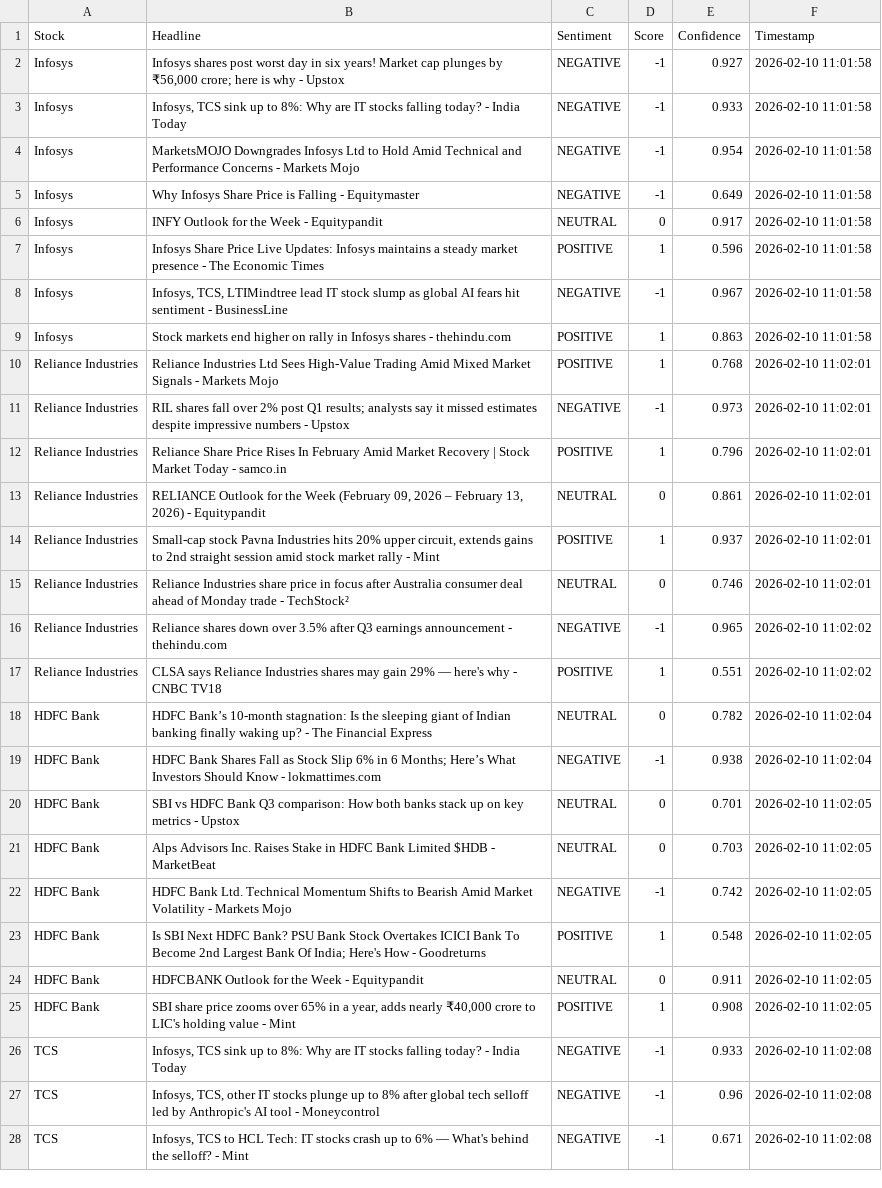
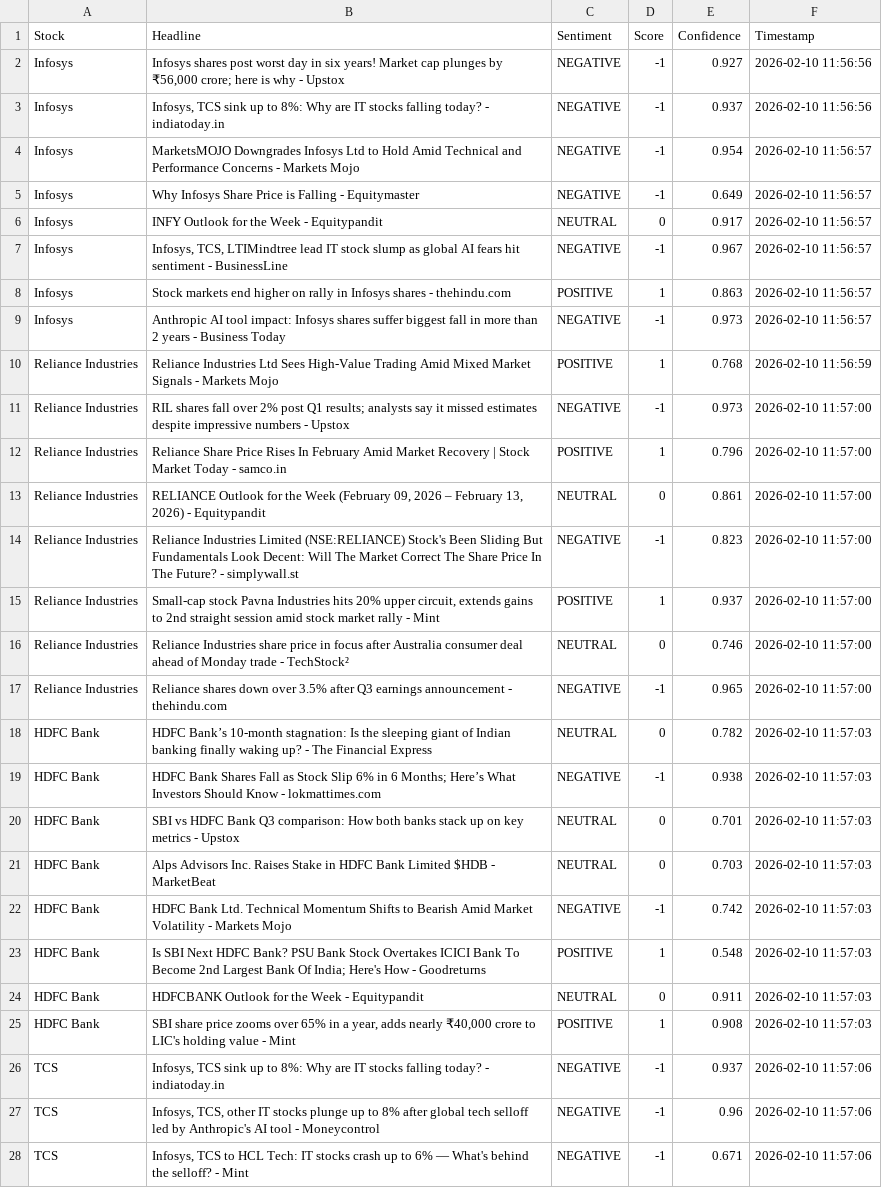
Before and after one commit to mister-raj/market-sentiment-terminal, a CSV file: market_sentiment.csv, drawn as a sheet; only a part is shown; removed rows and columns are numbered as before the commit, all else as after; the diff covers the shown part only; the diff names each change by its address in the sheet, - before the commit and + after, or states it on an @@ line.

```diff
--- a/market_sentiment.csv
+++ b/market_sentiment.csv
-F2:F3 (Timestamp): 2026-02-10 11:01:58
+F2:F3 (Timestamp): 2026-02-10 11:56:56
-B3 (Headline): …today? - India Today
+B3 (Headline): …today? - indiatoday.in
-E3 (Confidence): 0.933
+E3 (Confidence): 0.937
-F4:F6 (Timestamp): 2026-02-10 11:01:58
+F4:F6 (Timestamp): 2026-02-10 11:56:57
-row 7: Infosys | Infosys Share Price Live Updates: Infosys maintains a steady market presence - The Economic Times | POSITIVE | 1 | 0.596 | 2026-02-10 11:01:58
-F7:F8 (Timestamp): 2026-02-10 11:01:58
+F7:F8 (Timestamp): 2026-02-10 11:56:57
+row 9: Infosys | Anthropic AI tool impact: Infosys shares suffer biggest fall in more than 2 years - Business Today | NEGATIVE | -1 | 0.973 | 2026-02-10 11:56:57
-F10 (Timestamp): 2026-02-10 11:02:01
+F10 (Timestamp): 2026-02-10 11:56:59
-F11:F13 (Timestamp): 2026-02-10 11:02:01
+F11:F13 (Timestamp): 2026-02-10 11:57:00
+row 14: Reliance Industries | Reliance Industries Limited (NSE:RELIANCE) Stock's Been Sliding But Fundamentals Look Decent: Will The Market Correct The Share Price In The Future? - simplywall.st | NEGATIVE | -1 | 0.823 | 2026-02-10 11:57:00
-F15:F16 (Timestamp): 2026-02-10 11:02:01
+F15:F16 (Timestamp): 2026-02-10 11:57:00
-F17 (Timestamp): 2026-02-10 11:02:02
+F17 (Timestamp): 2026-02-10 11:57:00
-row 17: Reliance Industries | CLSA says Reliance Industries shares may gain 29% — here's why - CNBC TV18 | POSITIVE | 1 | 0.551 | 2026-02-10 11:02:02
-F18:F19 (Timestamp): 2026-02-10 11:02:04
+F18:F19 (Timestamp): 2026-02-10 11:57:03
-F20:F25 (Timestamp): 2026-02-10 11:02:05
+F20:F25 (Timestamp): 2026-02-10 11:57:03
-B26 (Headline): …today? - India Today
+B26 (Headline): …today? - indiatoday.in
-E26 (Confidence): 0.933
+E26 (Confidence): 0.937
-F26:F28 (Timestamp): 2026-02-10 11:02:08
+F26:F28 (Timestamp): 2026-02-10 11:57:06
```
Also changed, not shown: 3 added rows, 3 removed rows and 24 edited cells elsewhere in this file.
